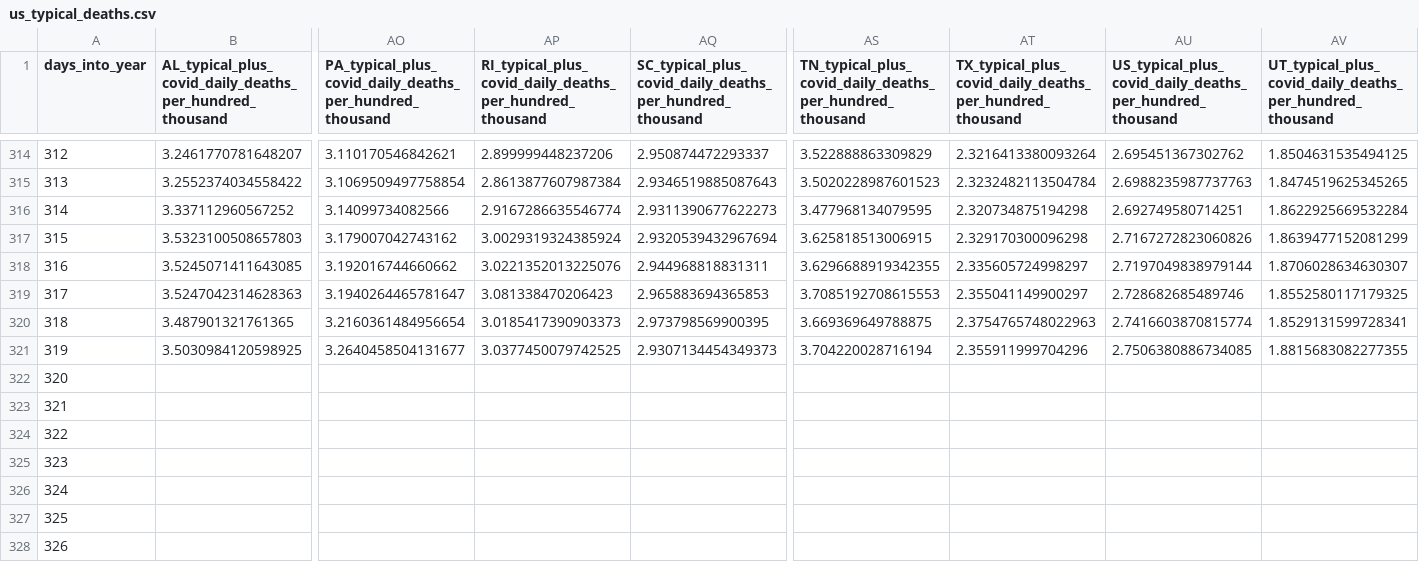
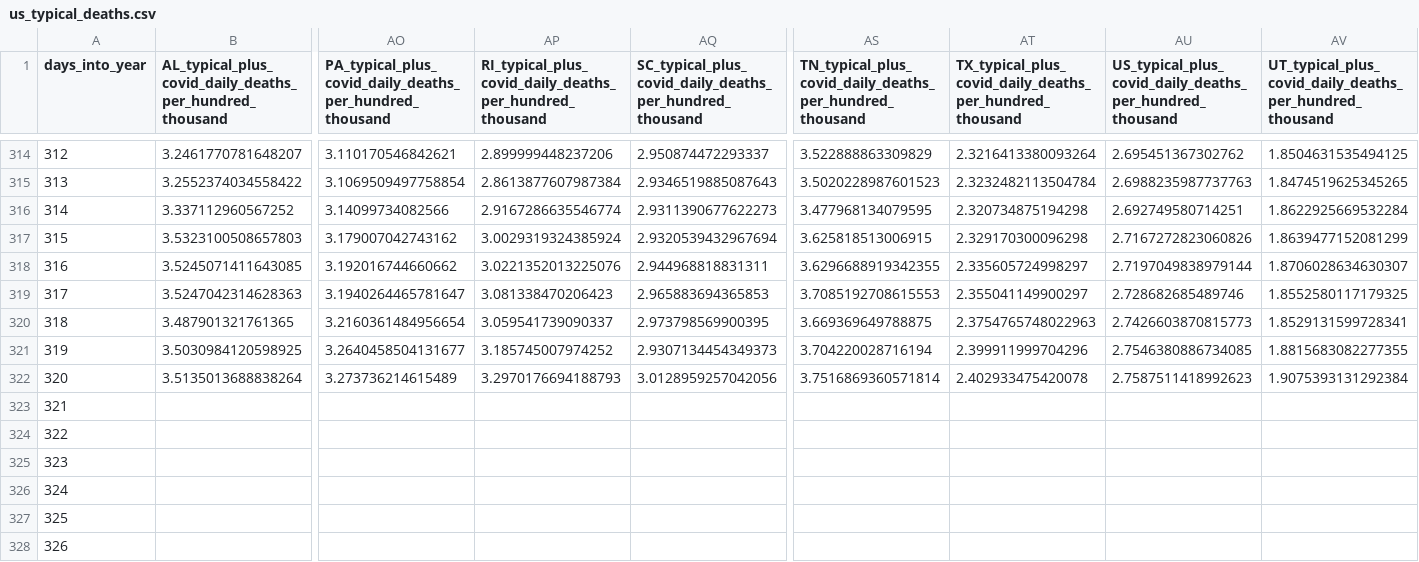
Before and after one commit to astroadams/covid, a CSV file: us_typical_deaths.csv, drawn as a sheet; only a part is shown, gaps mark what is left out; removed rows and columns are numbered as before the commit, all else as after; rows hold the shown columns only; the diff names each change by its address in the sheet, - before the commit and + after, or states it on an @@ line.

Commit message:
updated data

```diff
--- a/us_typical_deaths.csv
+++ b/us_typical_deaths.csv
-AP320: 3.0185417390903373
+AP320: 3.059541739090337
-AU320: 2.7416603870815774
+AU320: 2.7426603870815773
-AP321: 3.0377450079742525
+AP321: 3.185745007974252
-AT321: 2.355911999704296
+AT321: 2.399911999704296
-AU321: 2.7506380886734085
+AU321: 2.7546380886734085
-row 322: 320
+row 322: 320 | 3.5135013688838264 | 3.273736214615489 | 3.2970176694188793 | 3.0128959257042056 | 3.7516869360571814 | 2.402933475420078 | 2.7587511418992623 | 1.9075393131292384
```
Also changed, not shown: 1 other file.
